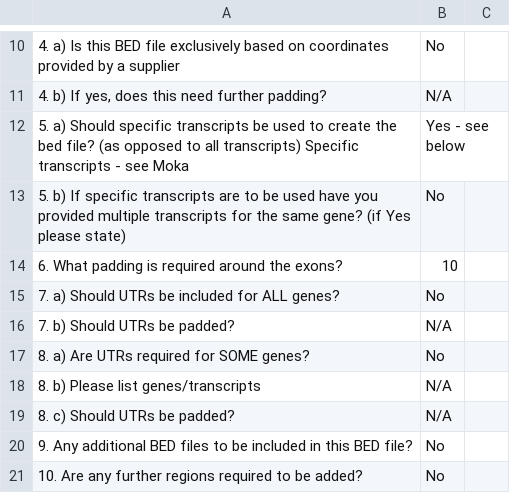
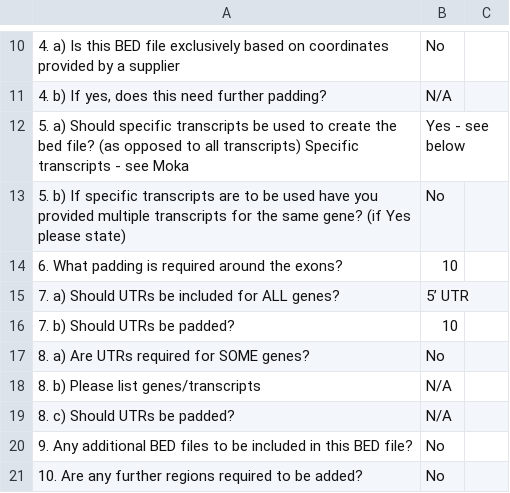
Before and after one commit to moka-guys/mokabed, a CSV file: LiveBedfiles/RequestForms/Pan4573.csv, drawn as a sheet; only a part is shown, gaps mark what is left out; the diff names each change by its address in the sheet, - before the commit and + after, or states it on an @@ line.

Commit message:
update the request form

```diff
--- a/LiveBedfiles/RequestForms/Pan4573.csv
+++ b/LiveBedfiles/RequestForms/Pan4573.csv
-B15: No
+B15: 5’ UTR
-B16: N/A
+B16: 10
```
